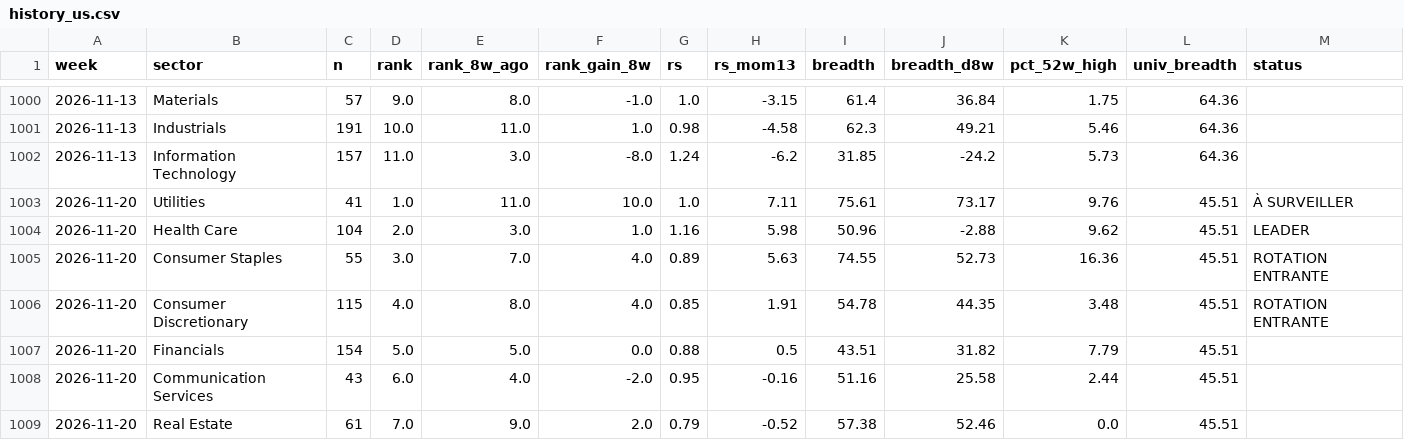
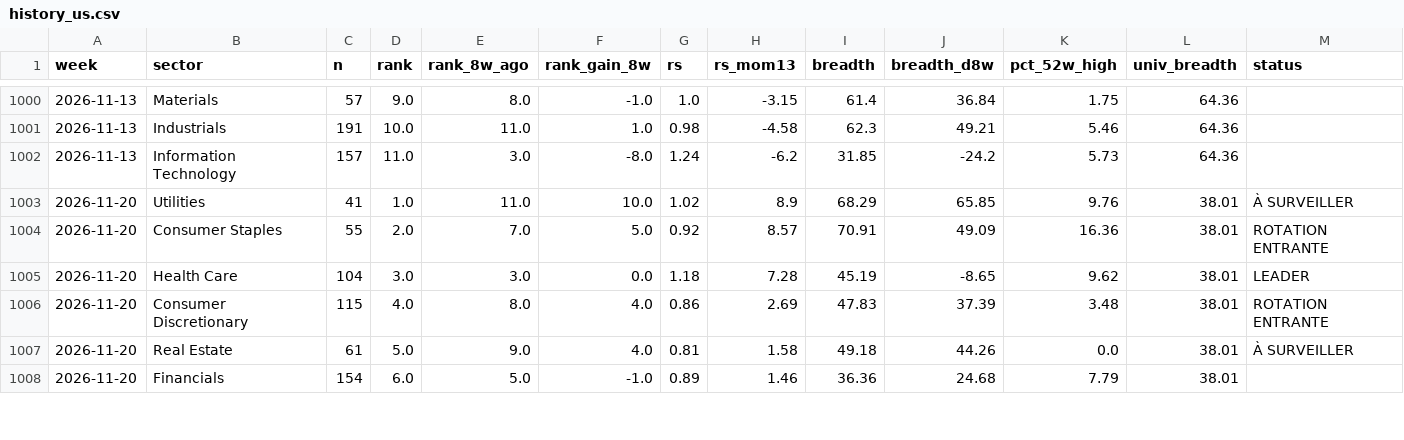
Before and after one commit to BackupBackupFede/ROTATION, a CSV file: history_us.csv, drawn as a sheet; only a part is shown, gaps mark what is left out; the diff covers the shown part only.

```diff
--- a/history_us.csv
+++ b/history_us.csv
@@ -1002,8 +1002,7 @@
 2026-11-13,Information Technology,157,11.0,3.0,-8.0,1.24,-6.2,31.85,-24.2,5.73,64.36,
-2026-11-20,Utilities,41,1.0,11.0,10.0,1.0,7.11,75.61,73.17,9.76,45.51,À SURVEILLER
-2026-11-20,Health Care,104,2.0,3.0,1.0,1.16,5.98,50.96,-2.88,9.62,45.51,LEADER
-2026-11-20,Consumer Staples,55,3.0,7.0,4.0,0.89,5.63,74.55,52.73,16.36,45.51,ROTATION ENTRANTE
-2026-11-20,Consumer Discretionary,115,4.0,8.0,4.0,0.85,1.91,54.78,44.35,3.48,45.51,ROTATION ENTRANTE
-2026-11-20,Financials,154,5.0,5.0,0.0,0.88,0.5,43.51,31.82,7.79,45.51,
-2026-11-20,Communication Services,43,6.0,4.0,-2.0,0.95,-0.16,51.16,25.58,2.44,45.51,
-2026-11-20,Real Estate,61,7.0,9.0,2.0,0.79,-0.52,57.38,52.46,0.0,45.51,
+2026-11-20,Utilities,41,1.0,11.0,10.0,1.02,8.9,68.29,65.85,9.76,38.01,À SURVEILLER
+2026-11-20,Consumer Staples,55,2.0,7.0,5.0,0.92,8.57,70.91,49.09,16.36,38.01,ROTATION ENTRANTE
+2026-11-20,Health Care,104,3.0,3.0,0.0,1.18,7.28,45.19,-8.65,9.62,38.01,LEADER
+2026-11-20,Consumer Discretionary,115,4.0,8.0,4.0,0.86,2.69,47.83,37.39,3.48,38.01,ROTATION ENTRANTE
+2026-11-20,Real Estate,61,5.0,9.0,4.0,0.81,1.58,49.18,44.26,0.0,38.01,À SURVEILLER
+2026-11-20,Financials,154,6.0,5.0,-1.0,0.89,1.46,36.36,24.68,7.79,38.01,
```
Also changed, not shown: 2 added rows, 1 removed row and 16 edited cells elsewhere in this file, history_fr.csv, 2 other files.
